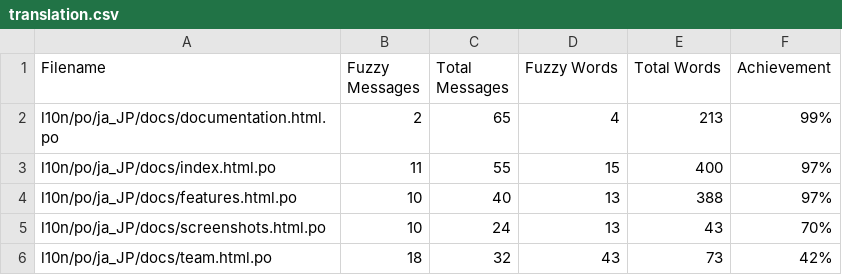
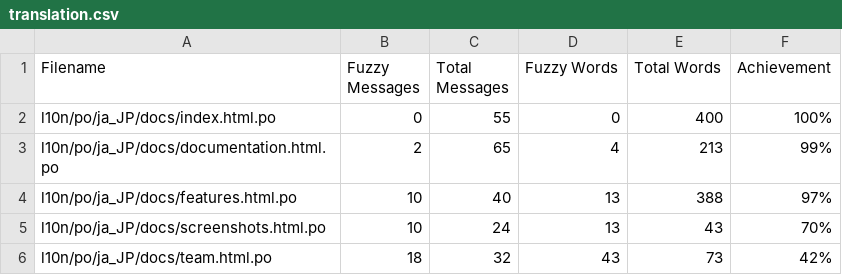
Before and after one commit to doc-l10n-kit/ja-pcp-website, a CSV file: l10n/stats/translation.csv, drawn as a sheet; only a part is shown.

Commit message:
Update translation stats

```diff
--- a/l10n/stats/translation.csv
+++ b/l10n/stats/translation.csv
@@ -1,4 +1,4 @@
 Filename, Fuzzy Messages, Total Messages, Fuzzy Words, Total Words, Achievement
+l10n/po/ja_JP/docs/index.html.po, 0, 55, 0, 400 ,100%
 l10n/po/ja_JP/docs/documentation.html.po, 2, 65, 4, 213 ,99%
-l10n/po/ja_JP/docs/index.html.po, 11, 55, 15, 400 ,97%
 l10n/po/ja_JP/docs/features.html.po, 10, 40, 13, 388 ,97%
```
